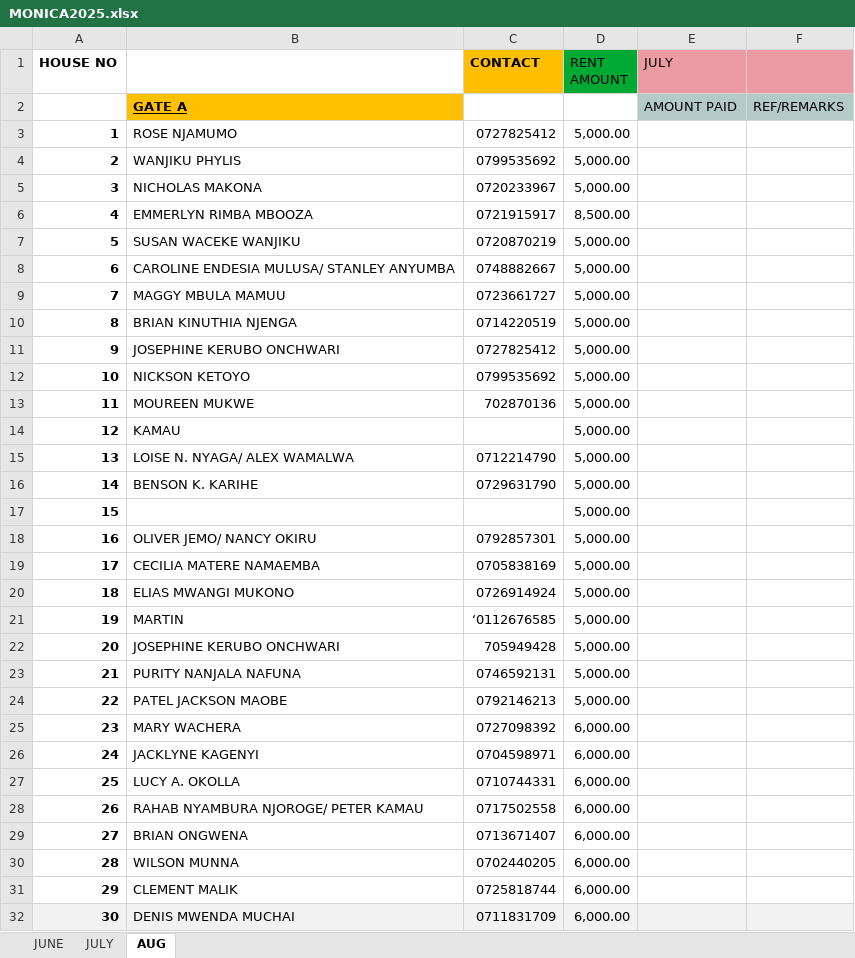
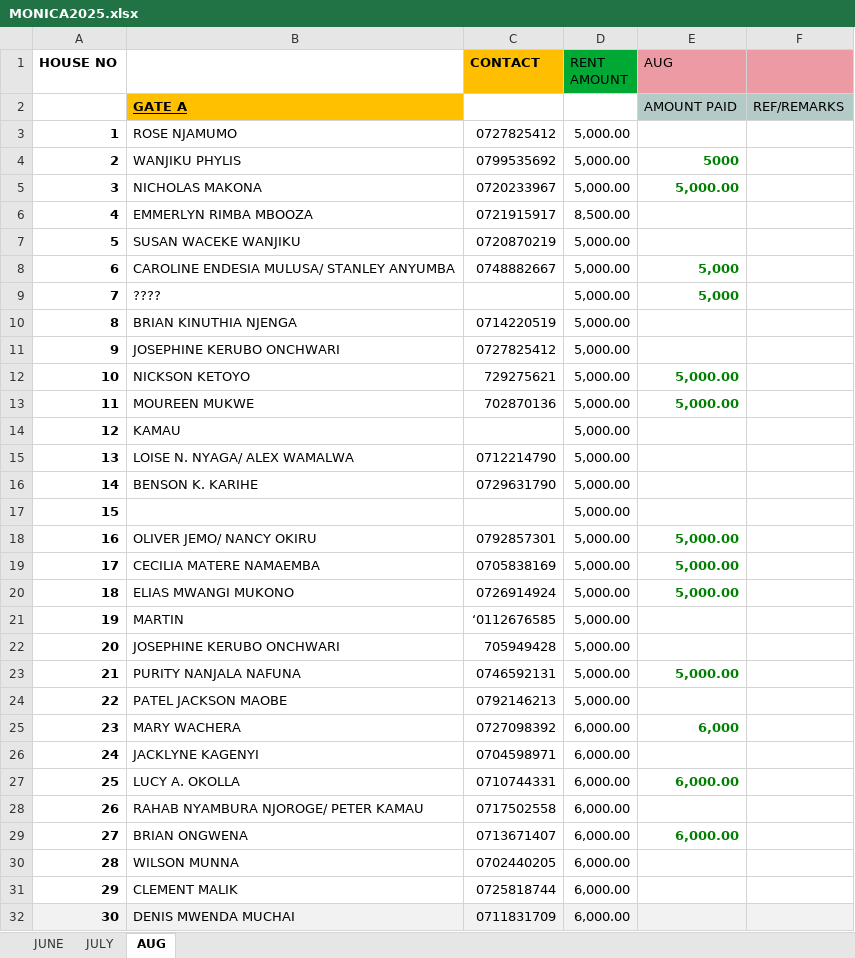
Before and after one commit to iamdarzee/courtland_realtorsltd, an Excel workbook: PROPERTIES/MONICA/MONICA2025.xlsx, sheet AUG, drawn as a sheet; only a part is shown; values as stored, in another font and other column widths than the file's, no borders; removed rows and columns are numbered as before the commit, all else as after; the diff covers the shown part only; the diff names each change by its address in the sheet, - before the commit and + after, or states it on an @@ line.

```diff
--- a/PROPERTIES/MONICA/MONICA2025.xlsx (sheet AUG)
+++ b/PROPERTIES/MONICA/MONICA2025.xlsx (sheet AUG)
-E1: JULY
+E1: AUG
-E4 (AUG): (empty)
+E4 (AUG): 5000
-E5 (AUG): (empty)
+E5 (AUG): 5,000.00
-E8 (AUG): (empty)
+E8 (AUG): 5,000
-row 9: 7 | MAGGY MBULA MAMUU | 0723661727 | 5,000.00
+row 9: 7 | ???? |  | 5,000.00 | 5,000
-C12 (CONTACT): 0799535692
+C12 (CONTACT): 729275621
-E12:E13 (AUG): (empty)
+E12:E13 (AUG): 5,000.00
-E18:E20 (AUG): (empty)
+E18:E20 (AUG): 5,000.00
-E23 (AUG): (empty)
+E23 (AUG): 5,000.00
-E25 (AUG): (empty)
+E25 (AUG): 6,000
-E27 (AUG): (empty)
+E27 (AUG): 6,000.00
-E29 (AUG): (empty)
+E29 (AUG): 6,000.00
```
Also changed, not shown: 3 edited cells and cell formats elsewhere in this sheet, PROPERTIES/BORDER BUSINESS CENTER/BOADER BUSINESS CENTRE2025.xlsx, PROPERTIES/NJENY HEIGHTS/NJENY APARTMENTS PAYMENT UPDATES .xlsx, 3 other files.
